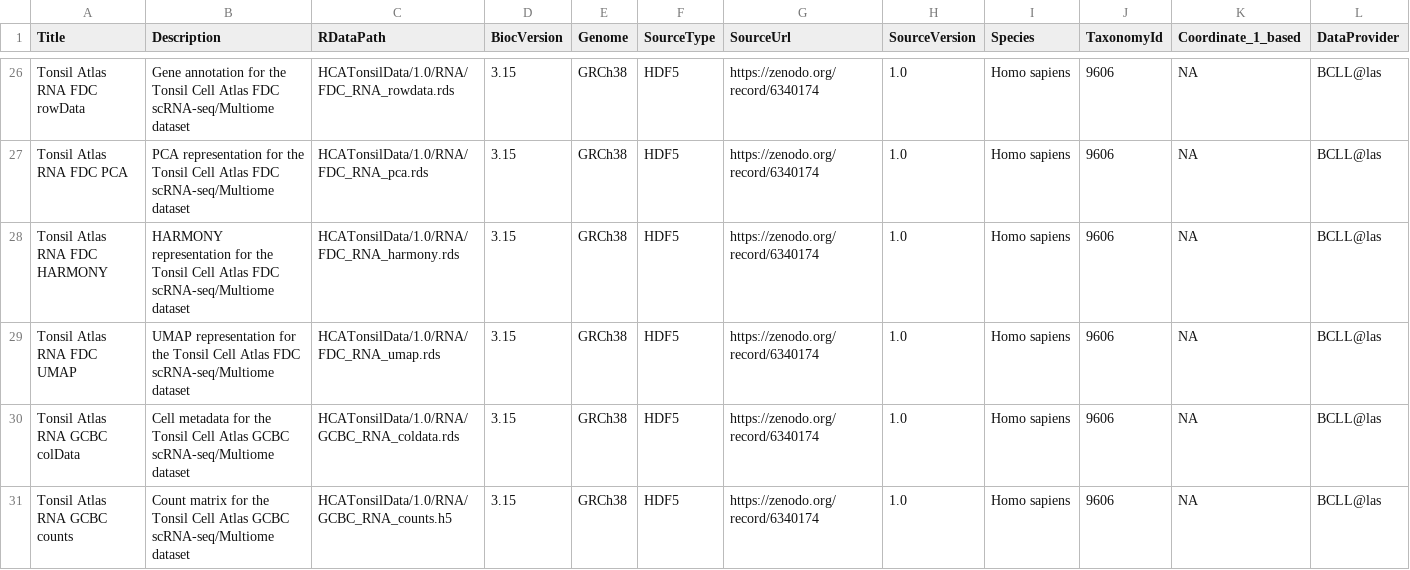
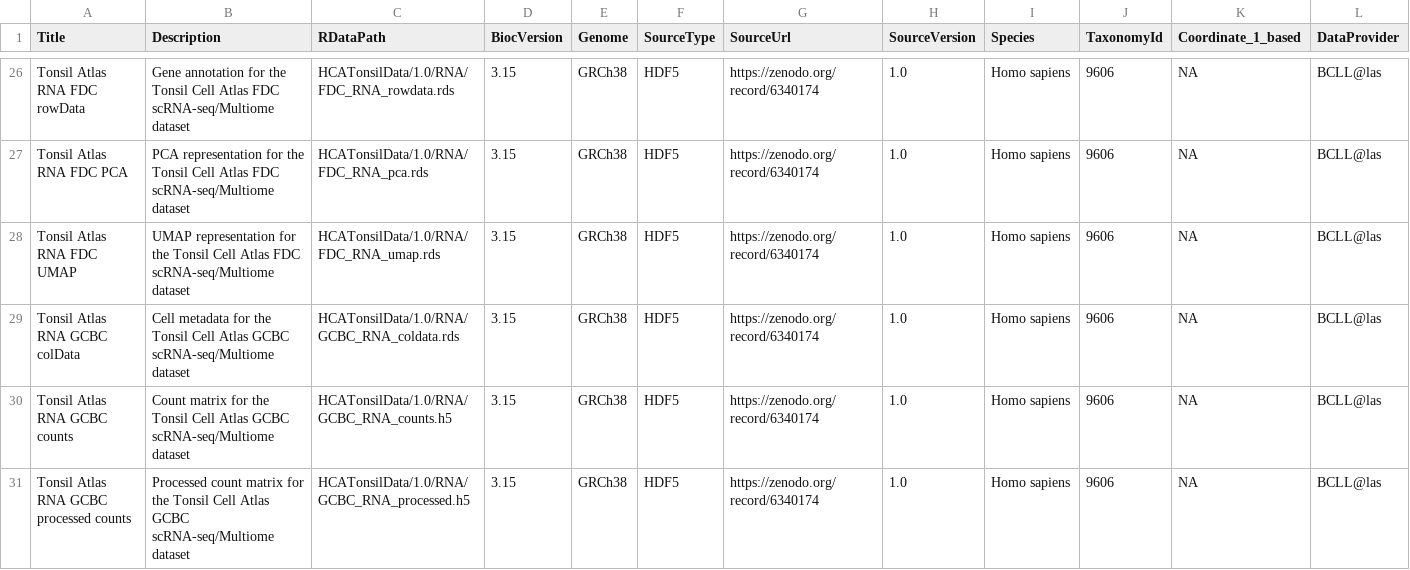
Before and after one commit to massonix/HCATonsilData, a CSV file: inst/extdata/metadata-tonsil-atlas-rna.csv, drawn as a sheet; only a part is shown, gaps mark what is left out; the shorter side is filled out with more unchanged rows; rows hold the shown columns only; the diff names each change by its address in the sheet, - before the commit and + after, or states it on an @@ line.

Commit message:
excluded FDC harmony

```diff
--- a/inst/extdata/metadata-tonsil-atlas-rna.csv
+++ b/inst/extdata/metadata-tonsil-atlas-rna.csv
-row 28: Tonsil Atlas RNA FDC HARMONY | HARMONY representation for the Tonsil Cell Atlas FDC scRNA-seq/Multiome dataset | HCATonsilData/1.0/RNA/FDC_RNA_harmony.rds | 3.15 | GRCh38 | HDF5 | https://zenodo.org/record/6340174 | 1.0 | Homo sapiens | 9606 | NA | BCLL@las
```
Also changed, not shown: 1 other file.
